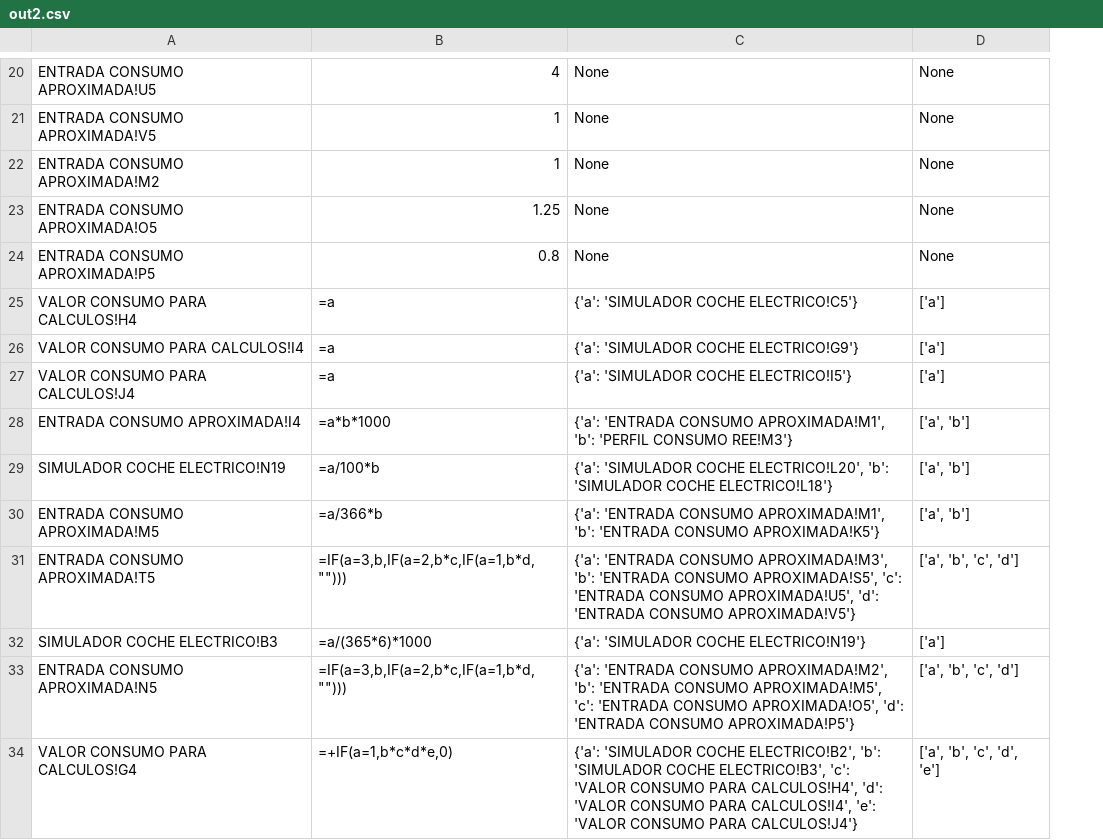
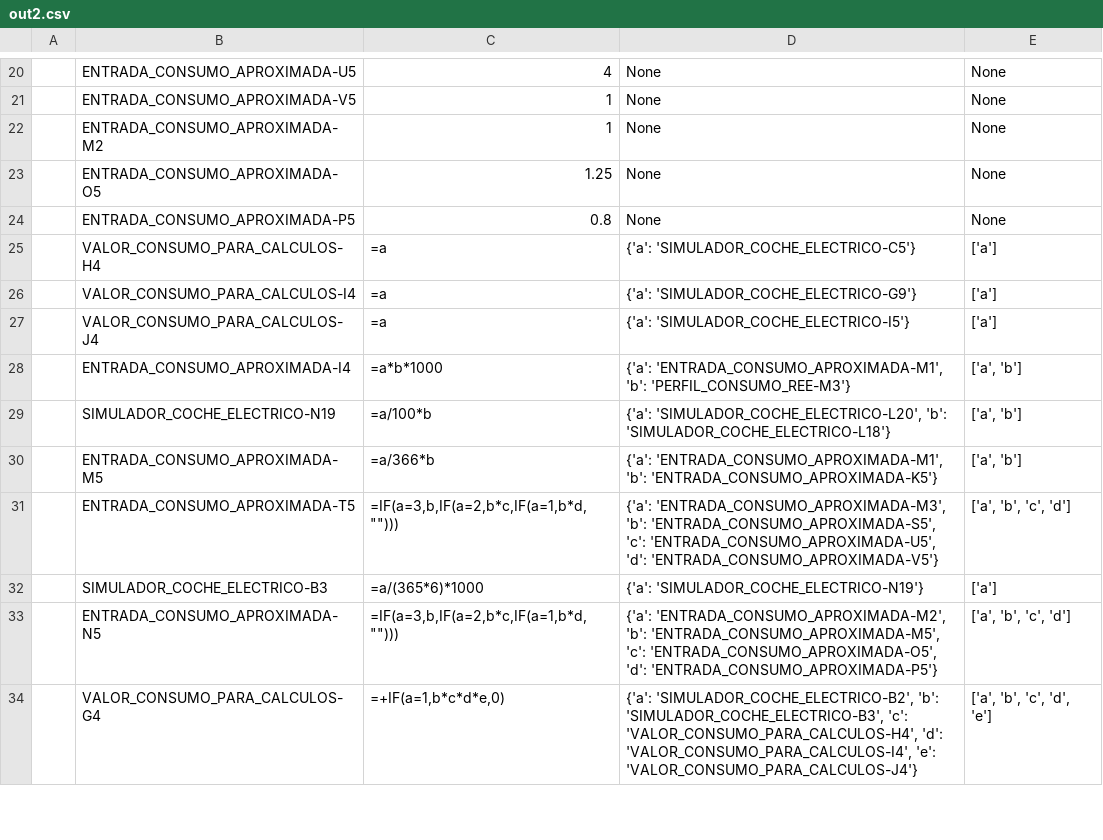
Before and after one commit to yellowmachine/extraer-calculadora-solar, a CSV file: out2.csv, drawn as a sheet; only a part is shown, gaps mark what is left out; removed rows and columns are numbered as before the commit, all else as after; the diff covers the shown part only; the diff names each change by its address in the sheet, - before the commit and + after, or states it on an @@ line.

```diff
--- a/out2.csv
+++ b/out2.csv
-column A, rows 20-34: ENTRADA CONSUMO APROXIMADA!U5 | ENTRADA CONSUMO APROXIMADA!V5 | ENTRADA CONSUMO APROXIMADA!M2 | ENTRADA CONSUMO APROXIMADA!O5 | ENTRADA CONSUMO APROXIMADA!P5 | VALOR CONSUMO PARA CALCULOS!H4 | VALOR CONSUMO PARA CALCULOS!I4 | VALOR CONSUMO PARA CALCULOS!J4 | ENTRADA CONSUMO APROXIMADA!I4 | SIMULADOR COCHE ELECTRICO!N19 | ENTRADA CONSUMO APROXIMADA!M5 | ENTRADA CONSUMO APROXIMADA!T5 | SIMULADOR COCHE ELECTRICO!B3 | ENTRADA CONSUMO APROXIMADA!N5 | VALOR CONSUMO PARA CALCULOS!G4
+column A, empty
+column B, rows 20-34: ENTRADA_CONSUMO_APROXIMADA-U5 | ENTRADA_CONSUMO_APROXIMADA-V5 | ENTRADA_CONSUMO_APROXIMADA-M2 | ENTRADA_CONSUMO_APROXIMADA-O5 | ENTRADA_CONSUMO_APROXIMADA-P5 | VALOR_CONSUMO_PARA_CALCULOS-H4 | VALOR_CONSUMO_PARA_CALCULOS-I4 | VALOR_CONSUMO_PARA_CALCULOS-J4 | ENTRADA_CONSUMO_APROXIMADA-I4 | SIMULADOR_COCHE_ELECTRICO-N19 | ENTRADA_CONSUMO_APROXIMADA-M5 | ENTRADA_CONSUMO_APROXIMADA-T5 | SIMULADOR_COCHE_ELECTRICO-B3 | ENTRADA_CONSUMO_APROXIMADA-N5 | VALOR_CONSUMO_PARA_CALCULOS-G4
-D25: {'a': 'SIMULADOR COCHE ELECTRICO!C5'}
+D25: {'a': 'SIMULADOR_COCHE_ELECTRICO-C5'}
-D26: {'a': 'SIMULADOR COCHE ELECTRICO!G9'}
+D26: {'a': 'SIMULADOR_COCHE_ELECTRICO-G9'}
-D27: {'a': 'SIMULADOR COCHE ELECTRICO!I5'}
+D27: {'a': 'SIMULADOR_COCHE_ELECTRICO-I5'}
-D28: {'a': 'ENTRADA CONSUMO APROXIMADA!M1', 'b': 'PERFIL CONSUMO REE!M3'}
+D28: {'a': 'ENTRADA_CONSUMO_APROXIMADA-M1', 'b': 'PERFIL_CONSUMO_REE-M3'}
-D29: {'a': 'SIMULADOR COCHE ELECTRICO!L20', 'b': 'SIMULADOR COCHE ELECTRICO!L18'}
+D29: {'a': 'SIMULADOR_COCHE_ELECTRICO-L20', 'b': 'SIMULADOR_COCHE_ELECTRICO-L18'}
-D30: {'a': 'ENTRADA CONSUMO APROXIMADA!M1', 'b': 'ENTRADA CONSUMO APROXIMADA!K5'}
+D30: {'a': 'ENTRADA_CONSUMO_APROXIMADA-M1', 'b': 'ENTRADA_CONSUMO_APROXIMADA-K5'}
-D31: {'a': 'ENTRADA CONSUMO APROXIMADA!M3', 'b': 'ENTRADA CONSUMO APROXIMADA!S5', 'c': 'ENTRADA CONSUMO APROXIMADA!U5', 'd': 'ENTRADA CONSUMO APROXIMADA!V5'}
+D31: {'a': 'ENTRADA_CONSUMO_APROXIMADA-M3', 'b': 'ENTRADA_CONSUMO_APROXIMADA-S5', 'c': 'ENTRADA_CONSUMO_APROXIMADA-U5', 'd': 'ENTRADA_CONSUMO_APROXIMADA-V5'}
-D32: {'a': 'SIMULADOR COCHE ELECTRICO!N19'}
+D32: {'a': 'SIMULADOR_COCHE_ELECTRICO-N19'}
-D33: {'a': 'ENTRADA CONSUMO APROXIMADA!M2', 'b': 'ENTRADA CONSUMO APROXIMADA!M5', 'c': 'ENTRADA CONSUMO APROXIMADA!O5', 'd': 'ENTRADA CONSUMO APROXIMADA!P5'}
+D33: {'a': 'ENTRADA_CONSUMO_APROXIMADA-M2', 'b': 'ENTRADA_CONSUMO_APROXIMADA-M5', 'c': 'ENTRADA_CONSUMO_APROXIMADA-O5', 'd': 'ENTRADA_CONSUMO_APROXIMADA-P5'}
-D34: {'a': 'SIMULADOR COCHE ELECTRICO!B2', 'b': 'SIMULADOR COCHE ELECTRICO!B3', 'c': 'VALOR CONSUMO PARA CALCULOS!H4', 'd': 'VALOR CONSUMO PARA CALCULOS!I4', 'e': 'VALOR CONSUMO PARA CALCULOS!J4'}
+D34: {'a': 'SIMULADOR_COCHE_ELECTRICO-B2', 'b': 'SIMULADOR_COCHE_ELECTRICO-B3', 'c': 'VALOR_CONSUMO_PARA_CALCULOS-H4', 'd': 'VALOR_CONSUMO_PARA_CALCULOS-I4', 'e': 'VALOR_CONSUMO_PARA_CALCULOS-J4'}
```
Also changed, not shown: 9 edited cells elsewhere in this file, 1 other file.
